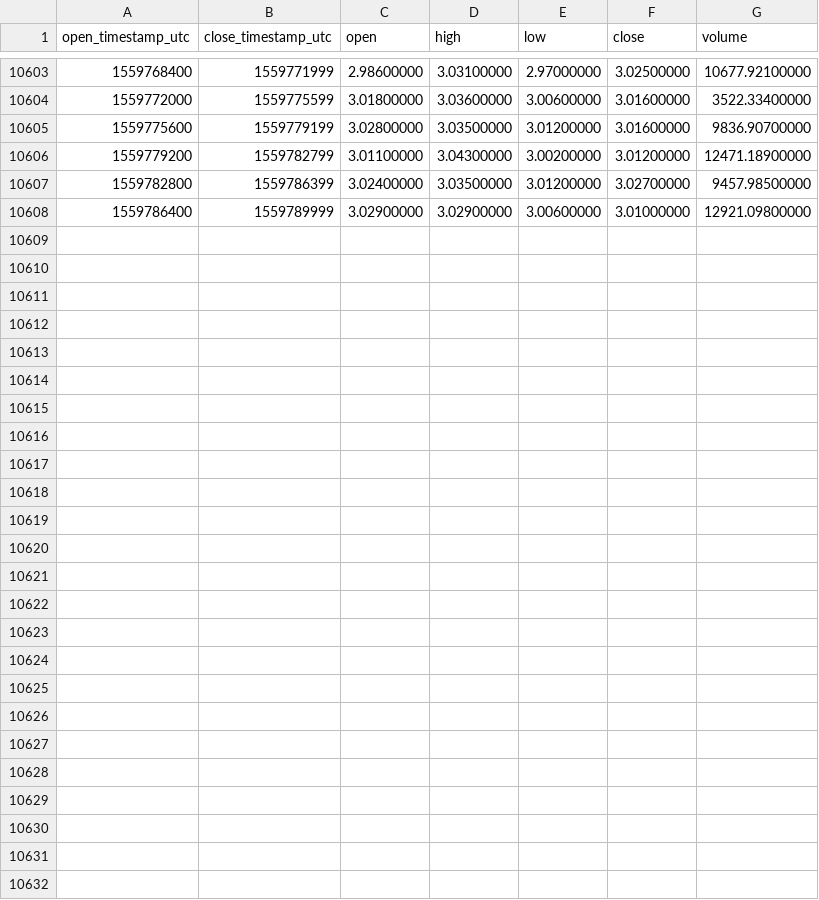
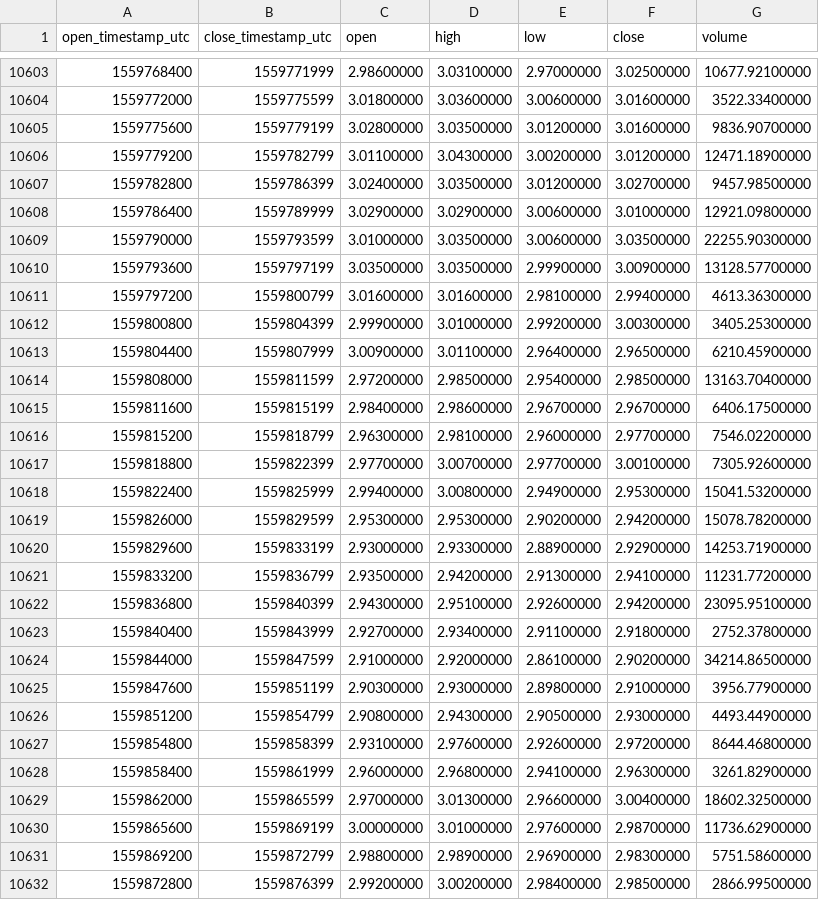
Before and after one commit to cryptobigbro/binance-QTUMUSDT, a CSV file: binance-QTUMUSDT-1h.csv, drawn as a sheet; only a part is shown, gaps mark what is left out.

Commit message:
Update OHLCV data.

```diff
--- a/binance-QTUMUSDT-1h.csv
+++ b/binance-QTUMUSDT-1h.csv
@@ -10608 +10608,25 @@ open_timestamp_utc,close_timestamp_utc,open,high,low,close,volume
 1559786400,1559789999,3.02900000,3.02900000,3.00600000,3.01000000,12921.09800000
+1559790000,1559793599,3.01000000,3.03500000,3.00600000,3.03500000,22255.90300000
+1559793600,1559797199,3.03500000,3.03500000,2.99900000,3.00900000,13128.57700000
+1559797200,1559800799,3.01600000,3.01600000,2.98100000,2.99400000,4613.36300000
+1559800800,1559804399,2.99900000,3.01000000,2.99200000,3.00300000,3405.25300000
+1559804400,1559807999,3.00900000,3.01100000,2.96400000,2.96500000,6210.45900000
+1559808000,1559811599,2.97200000,2.98500000,2.95400000,2.98500000,13163.70400000
+1559811600,1559815199,2.98400000,2.98600000,2.96700000,2.96700000,6406.17500000
+1559815200,1559818799,2.96300000,2.98100000,2.96000000,2.97700000,7546.02200000
+1559818800,1559822399,2.97700000,3.00700000,2.97700000,3.00100000,7305.92600000
+1559822400,1559825999,2.99400000,3.00800000,2.94900000,2.95300000,15041.53200000
+1559826000,1559829599,2.95300000,2.95300000,2.90200000,2.94200000,15078.78200000
+1559829600,1559833199,2.93000000,2.93300000,2.88900000,2.92900000,14253.71900000
+1559833200,1559836799,2.93500000,2.94200000,2.91300000,2.94100000,11231.77200000
+1559836800,1559840399,2.94300000,2.95100000,2.92600000,2.94200000,23095.95100000
+1559840400,1559843999,2.92700000,2.93400000,2.91100000,2.91800000,2752.37800000
+1559844000,1559847599,2.91000000,2.92000000,2.86100000,2.90200000,34214.86500000
+1559847600,1559851199,2.90300000,2.93000000,2.89800000,2.91000000,3956.77900000
+1559851200,1559854799,2.90800000,2.94300000,2.90500000,2.93000000,4493.44900000
+1559854800,1559858399,2.93100000,2.97600000,2.92600000,2.97200000,8644.46800000
+1559858400,1559861999,2.96000000,2.96800000,2.94100000,2.96300000,3261.82900000
+1559862000,1559865599,2.97000000,3.01300000,2.96600000,3.00400000,18602.32500000
+1559865600,1559869199,3.00000000,3.01000000,2.97600000,2.98700000,11736.62900000
+1559869200,1559872799,2.98800000,2.98900000,2.96900000,2.98300000,5751.58600000
+1559872800,1559876399,2.99200000,3.00200000,2.98400000,2.98500000,2866.99500000
```
Also changed, not shown: binance-QTUMUSDT-1d.csv.
